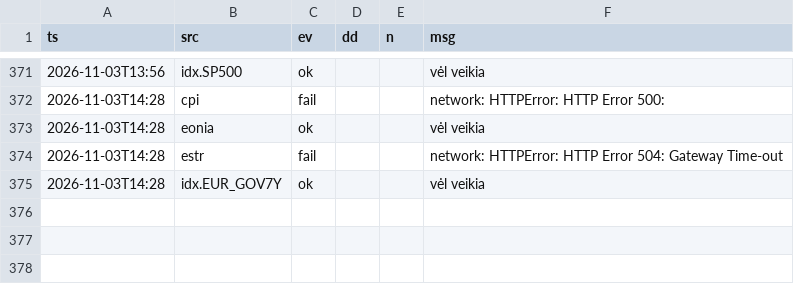
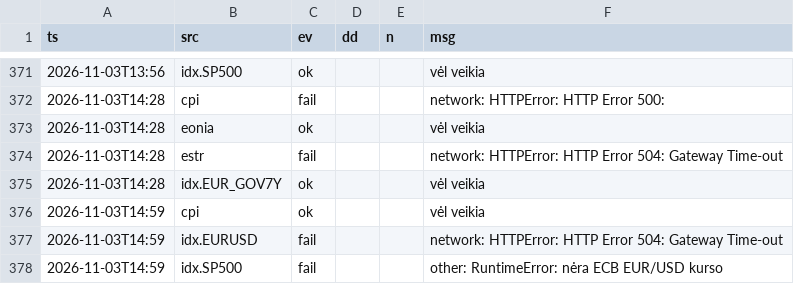
Before and after one commit to VytisCode/pension-fund-tracker, a CSV file: data/ops_log.csv, drawn as a sheet; only a part is shown, gaps mark what is left out; the diff names each change by its address in the sheet, - before the commit and + after, or states it on an @@ line.

```diff
--- a/data/ops_log.csv
+++ b/data/ops_log.csv
+row 376: 2026-11-03T14:59 | cpi | ok |  |  | vėl veikia
+row 377: 2026-11-03T14:59 | idx.EURUSD | fail |  |  | network: HTTPError: HTTP Error 504: Gateway Time-out
+row 378: 2026-11-03T14:59 | idx.SP500 | fail |  |  | other: RuntimeError: nėra ECB EUR/USD kurso
```
Also changed, not shown: 3 other files.
